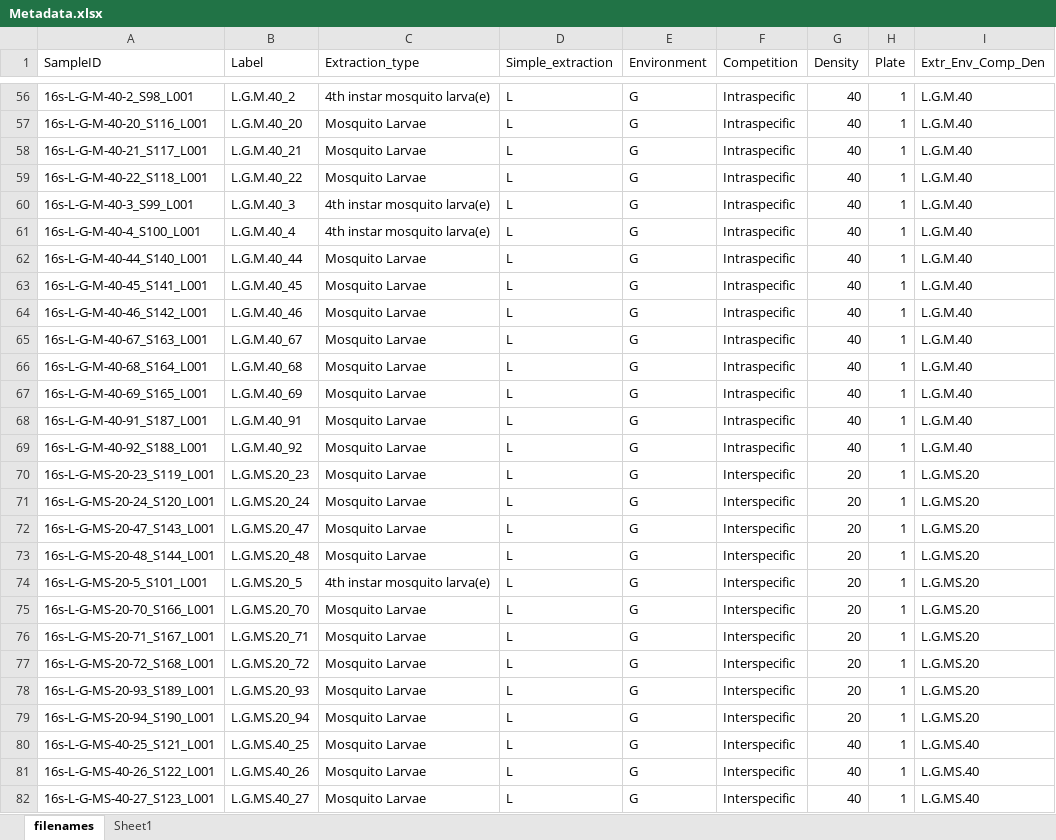
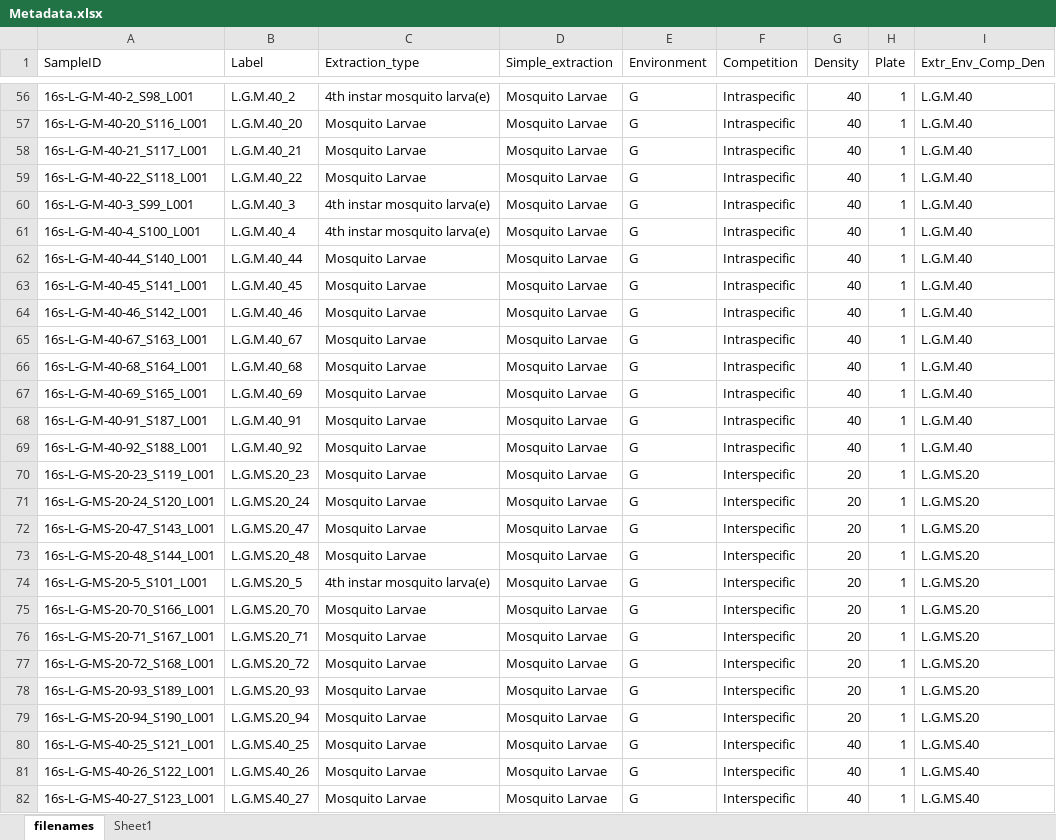
Before and after one commit to HPCBio/caceres-16S-mosquito-2022Sept, an Excel workbook: Metadata/Metadata.xlsx, sheet filenames, drawn as a sheet; only a part is shown, gaps mark what is left out; values as stored, in another font and other column widths than the file's, no borders; the diff covers the shown part only; the diff names each change by its address in the sheet, - before the commit and + after, or states it on an @@ line.

```diff
--- a/Metadata/Metadata.xlsx (sheet filenames)
+++ b/Metadata/Metadata.xlsx (sheet filenames)
-D56:D82 (Simple_extraction): L
+D56:D82 (Simple_extraction): Mosquito Larvae
```
Also changed, not shown: 132 edited cells and cell formats elsewhere in this sheet, 14 other files.
